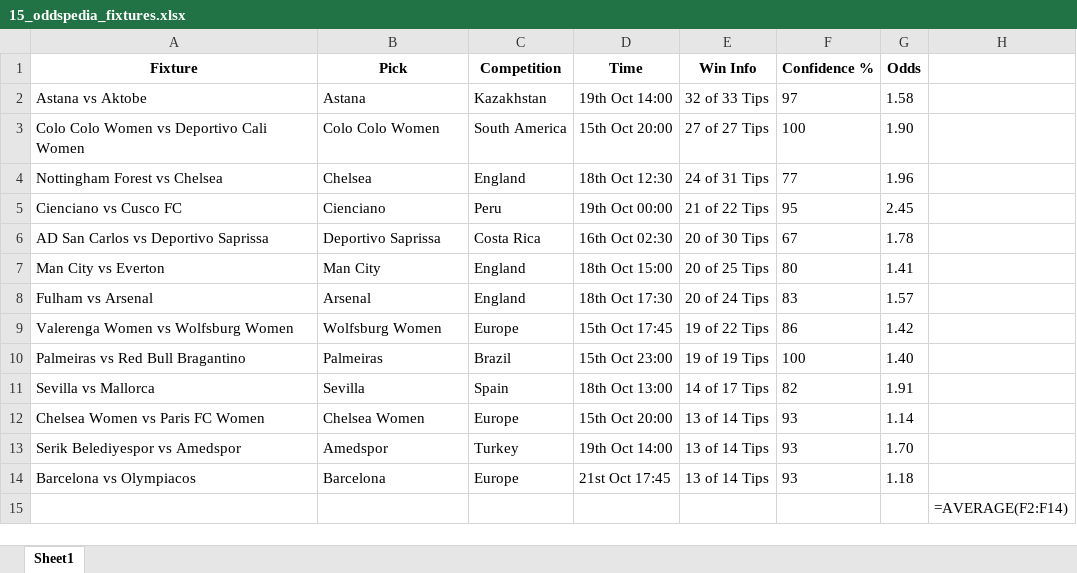
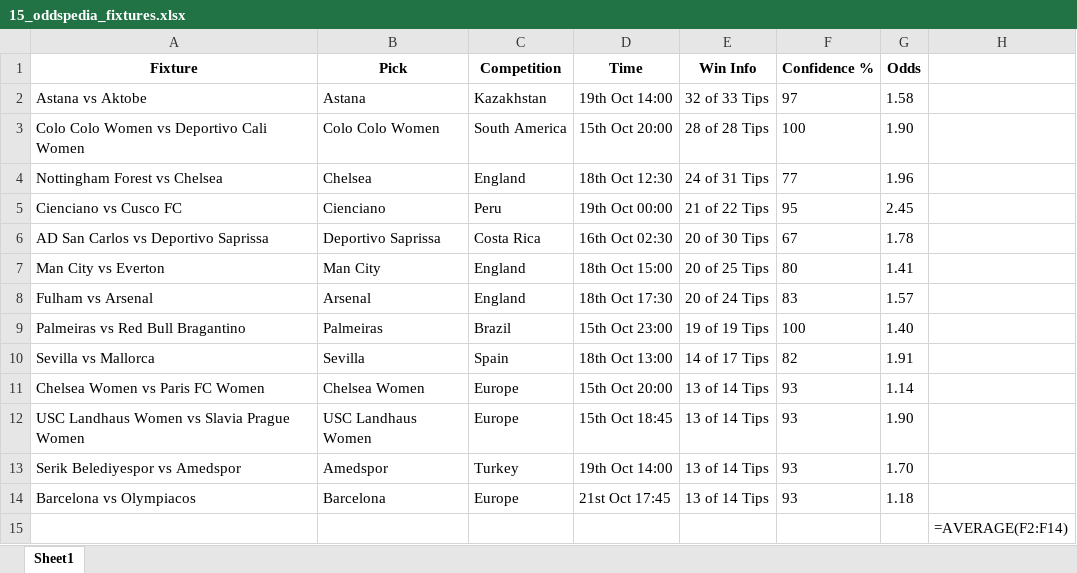
Before and after one commit to aidasez/aiaigam2, an Excel workbook: 2025-10-15/15_oddspedia_fixtures.xlsx, sheet Sheet1, drawn as a sheet; values as stored, in another font and other column widths than the file's, no borders; formulas without a stored value are shown as written; removed rows and columns are numbered as before the commit, all else as after; the diff names each change by its address in the sheet, - before the commit and + after, or states it on an @@ line.

```diff
--- a/2025-10-15/15_oddspedia_fixtures.xlsx (sheet Sheet1)
+++ b/2025-10-15/15_oddspedia_fixtures.xlsx (sheet Sheet1)
-E3 (Win Info): 27 of 27 Tips
+E3 (Win Info): 28 of 28 Tips
-row 9: Valerenga Women vs Wolfsburg Women | Wolfsburg Women | Europe | 15th Oct 17:45 | 19 of 22 Tips | 86 | 1.42
+row 12: USC Landhaus Women vs Slavia Prague Women | USC Landhaus Women | Europe | 15th Oct 18:45 | 13 of 14 Tips | 93 | 1.90
```
Also changed, not shown: 2025-10-14/14_ai.full_fixtures.xlsx, 2025-10-14/14_combined_confidence.xlsx, 8 other files.
